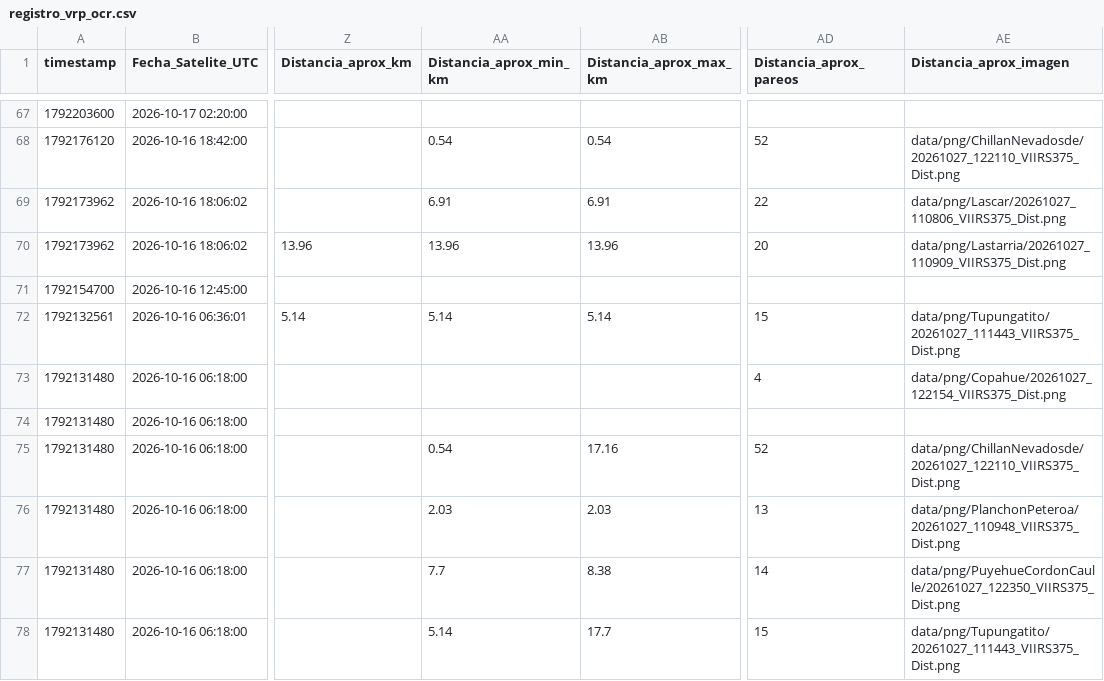
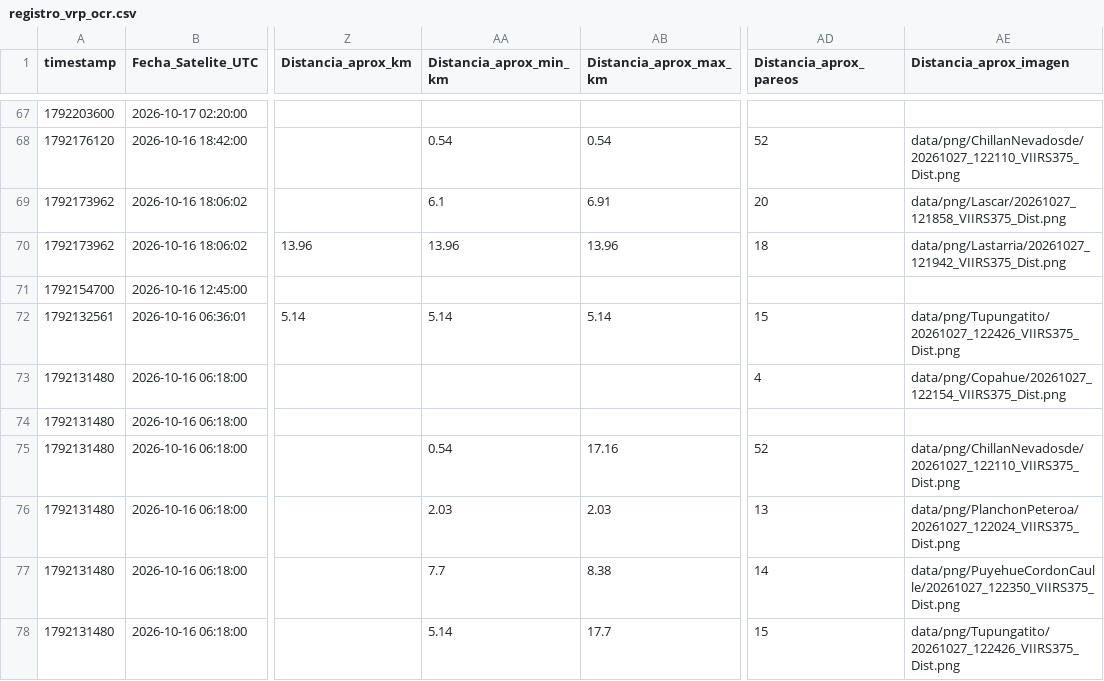
Before and after one commit to MendozaVolcanic/VRP-chile, a CSV file: data/mirova_reference/mirova_v1_snapshot/registro_vrp_ocr.csv, drawn as a sheet; only a part is shown, gaps mark what is left out; the diff covers the shown part only; the diff names each change by its address in the sheet, - before the commit and + after, or states it on an @@ line.

Commit message:
data(mirova): sync CSV consolidado + OCR y JSONs por volcan (auto, F54/S146)

```diff
--- a/data/mirova_reference/mirova_v1_snapshot/registro_vrp_ocr.csv
+++ b/data/mirova_reference/mirova_v1_snapshot/registro_vrp_ocr.csv
-AA69 (Distancia_aprox_min_km): 6.91
+AA69 (Distancia_aprox_min_km): 6.1
-AD69 (Distancia_aprox_pareos): 22
+AD69 (Distancia_aprox_pareos): 20
-AE69 (Distancia_aprox_imagen): data/png/Lascar/20261027_110806_VIIRS375_Dist.png
+AE69 (Distancia_aprox_imagen): data/png/Lascar/20261027_121858_VIIRS375_Dist.png
-AD70 (Distancia_aprox_pareos): 20
+AD70 (Distancia_aprox_pareos): 18
-AE70 (Distancia_aprox_imagen): data/png/Lastarria/20261027_110909_VIIRS375_Dist.png
+AE70 (Distancia_aprox_imagen): data/png/Lastarria/20261027_121942_VIIRS375_Dist.png
-AE72 (Distancia_aprox_imagen): data/png/Tupungatito/20261027_111443_VIIRS375_Dist.png
+AE72 (Distancia_aprox_imagen): data/png/Tupungatito/20261027_122426_VIIRS375_Dist.png
-AE76 (Distancia_aprox_imagen): data/png/PlanchonPeteroa/20261027_110948_VIIRS375_Dist.png
+AE76 (Distancia_aprox_imagen): data/png/PlanchonPeteroa/20261027_122024_VIIRS375_Dist.png
-AE78 (Distancia_aprox_imagen): data/png/Tupungatito/20261027_111443_VIIRS375_Dist.png
+AE78 (Distancia_aprox_imagen): data/png/Tupungatito/20261027_122426_VIIRS375_Dist.png
```
Also changed, not shown: 32 edited cells elsewhere in this file, 23 other files.
